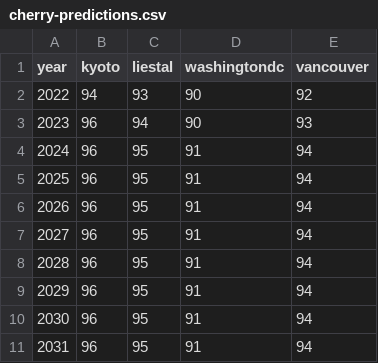
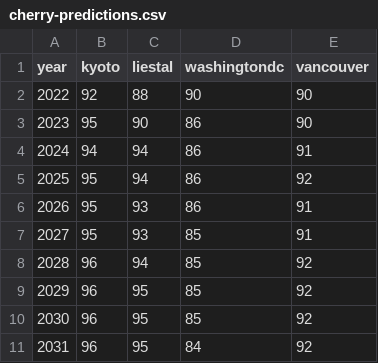
Before and after one commit to CeleritasML/peak-bloom-prediction, a CSV file: cherry-predictions.csv, drawn as a sheet.

```diff
--- a/cherry-predictions.csv
+++ b/cherry-predictions.csv
@@ -1,11 +1,11 @@
 year,kyoto,liestal,washingtondc,vancouver
-2022,94,93,90,92
-2023,96,94,90,93
-2024,96,95,91,94
-2025,96,95,91,94
-2026,96,95,91,94
-2027,96,95,91,94
-2028,96,95,91,94
-2029,96,95,91,94
-2030,96,95,91,94
-2031,96,95,91,94
+2022,92,88,90,90
+2023,95,90,86,90
+2024,94,94,86,91
+2025,95,94,86,92
+2026,95,93,86,91
+2027,95,93,85,91
+2028,96,94,85,92
+2029,96,95,85,92
+2030,96,95,85,92
+2031,96,95,84,92
```
Also changed, not shown: 1 other file.
